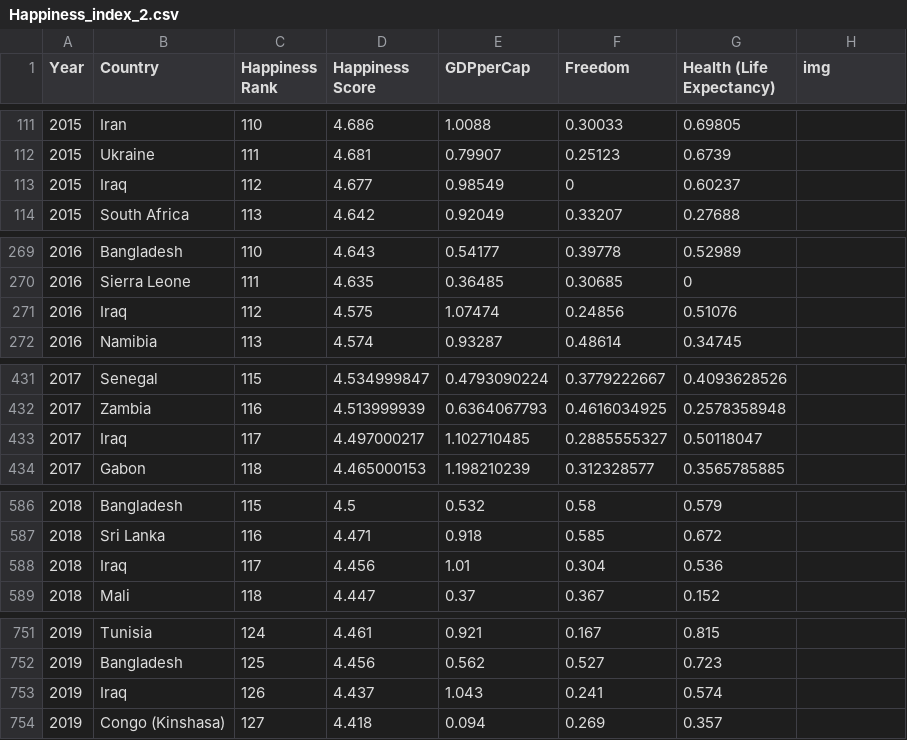
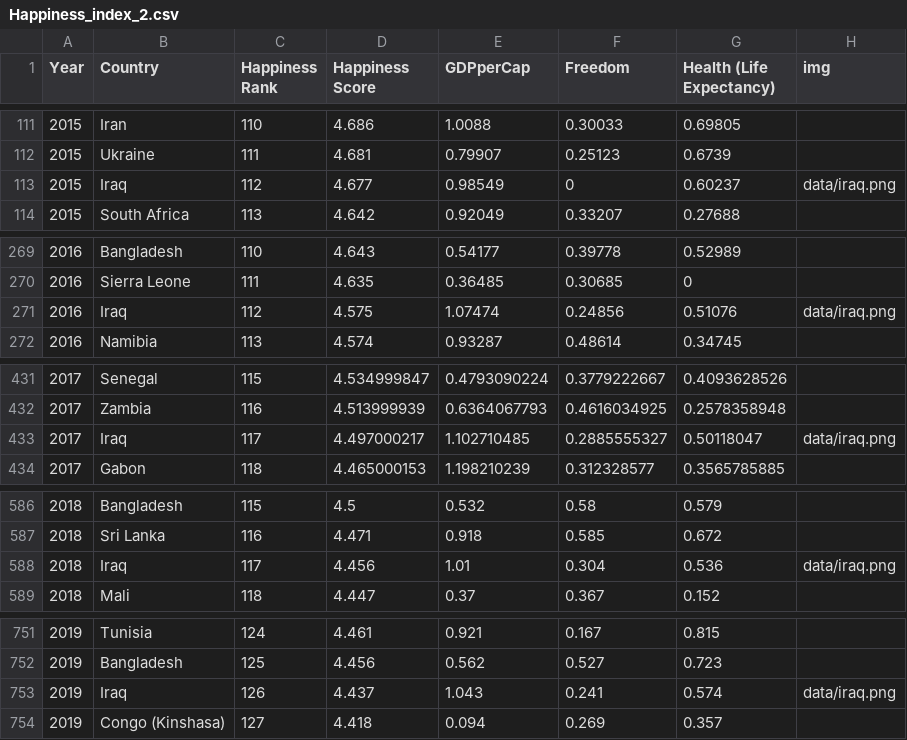
Before and after one commit to mazm0002/-FIT3179, a CSV file: data/Happiness_index_2.csv, drawn as a sheet; only a part is shown, gaps mark what is left out; the diff covers the shown part only.

Commit message:
Update Happiness_index_2.csv

```diff
--- a/data/Happiness_index_2.csv
+++ b/data/Happiness_index_2.csv
@@ -113 +113 @@ Year,Country,Happiness Rank,Happiness Score,GDPperCap,Freedom,Health (Life Expec
-2015,Iraq,112,4.677,0.98549,0,0.60237
+2015,Iraq,112,4.677,0.98549,0,0.60237,data/iraq.png
@@ -271 +271 @@ Year,Country,Happiness Rank,Happiness Score,GDPperCap,Freedom,Health (Life Expec
-2016,Iraq,112,4.575,1.07474,0.24856,0.51076
+2016,Iraq,112,4.575,1.07474,0.24856,0.51076,data/iraq.png
@@ -433 +433 @@ Year,Country,Happiness Rank,Happiness Score,GDPperCap,Freedom,Health (Life Expec
-2017,Iraq,117,4.497000217,1.102710485,0.2885555327,0.50118047
+2017,Iraq,117,4.497000217,1.102710485,0.2885555327,0.50118047,data/iraq.png
@@ -588 +588 @@ Year,Country,Happiness Rank,Happiness Score,GDPperCap,Freedom,Health (Life Expec
-2018,Iraq,117,4.456,1.01,0.304,0.536
+2018,Iraq,117,4.456,1.01,0.304,0.536,data/iraq.png
@@ -753 +753 @@ Year,Country,Happiness Rank,Happiness Score,GDPperCap,Freedom,Health (Life Expec
-2019,Iraq,126,4.437,1.043,0.241,0.574
+2019,Iraq,126,4.437,1.043,0.241,0.574,data/iraq.png
```
Also changed, not shown: 1 edited cell elsewhere in this file.
